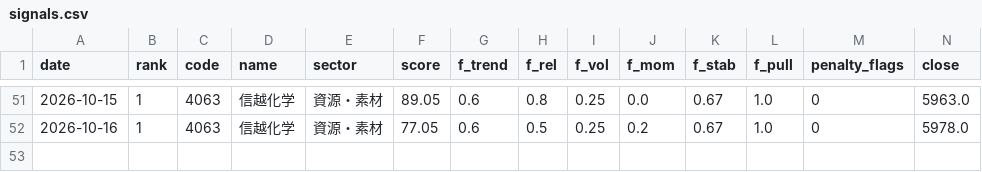
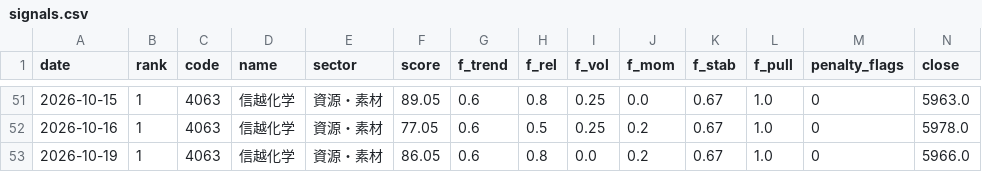
Before and after one commit to harucolor3/sss-lab, a CSV file: records/signals.csv, drawn as a sheet; only a part is shown, gaps mark what is left out; rows hold the shown columns only; the diff names each change by its address in the sheet, - before the commit and + after, or states it on an @@ line.

```diff
--- a/records/signals.csv
+++ b/records/signals.csv
+row 53: 2026-10-19 | 1 | 4063 | 信越化学 | 資源・素材 | 86.05 | 0.6 | 0.8 | 0.0 | 0.2 | 0.67 | 1.0 | 0 | 5966.0
```
Also changed, not shown: records_b/signals.csv, 8 other files.
